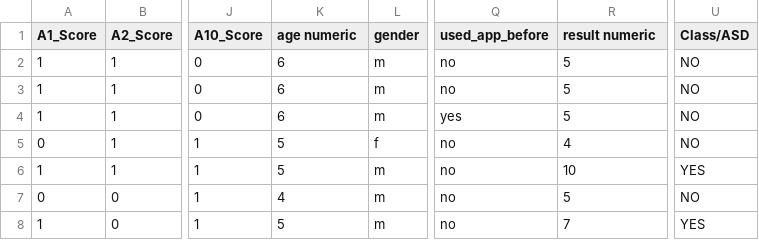
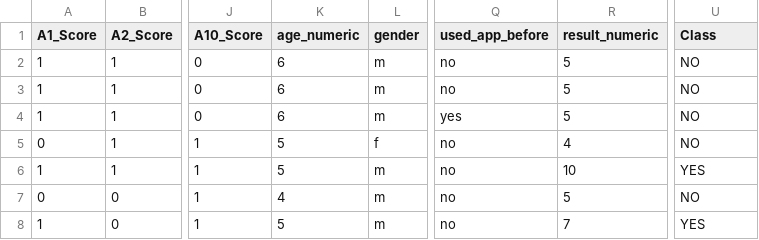
Before and after one commit to marianacavichioli/T3-IA, a CSV file: Autism-Child-Data.csv, drawn as a sheet; only a part is shown, gaps mark what is left out; the diff names each change by its address in the sheet, - before the commit and + after, or states it on an @@ line.

```diff
--- a/Autism-Child-Data.csv
+++ b/Autism-Child-Data.csv
-K1: age numeric
+K1: age_numeric
-R1: result numeric
+R1: result_numeric
-U1: Class/ASD
+U1: Class
```
Also changed, not shown: 2 other files.
